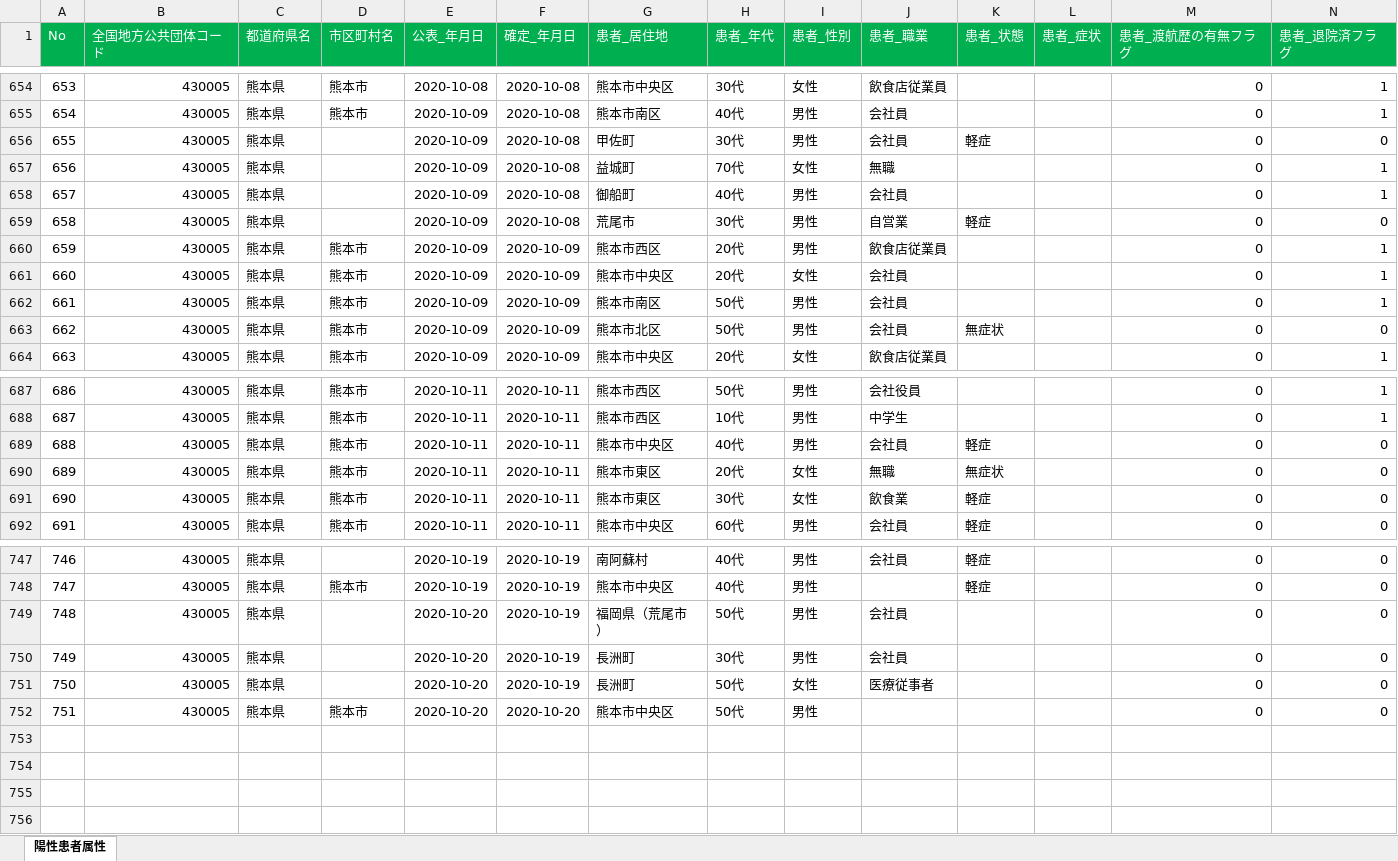
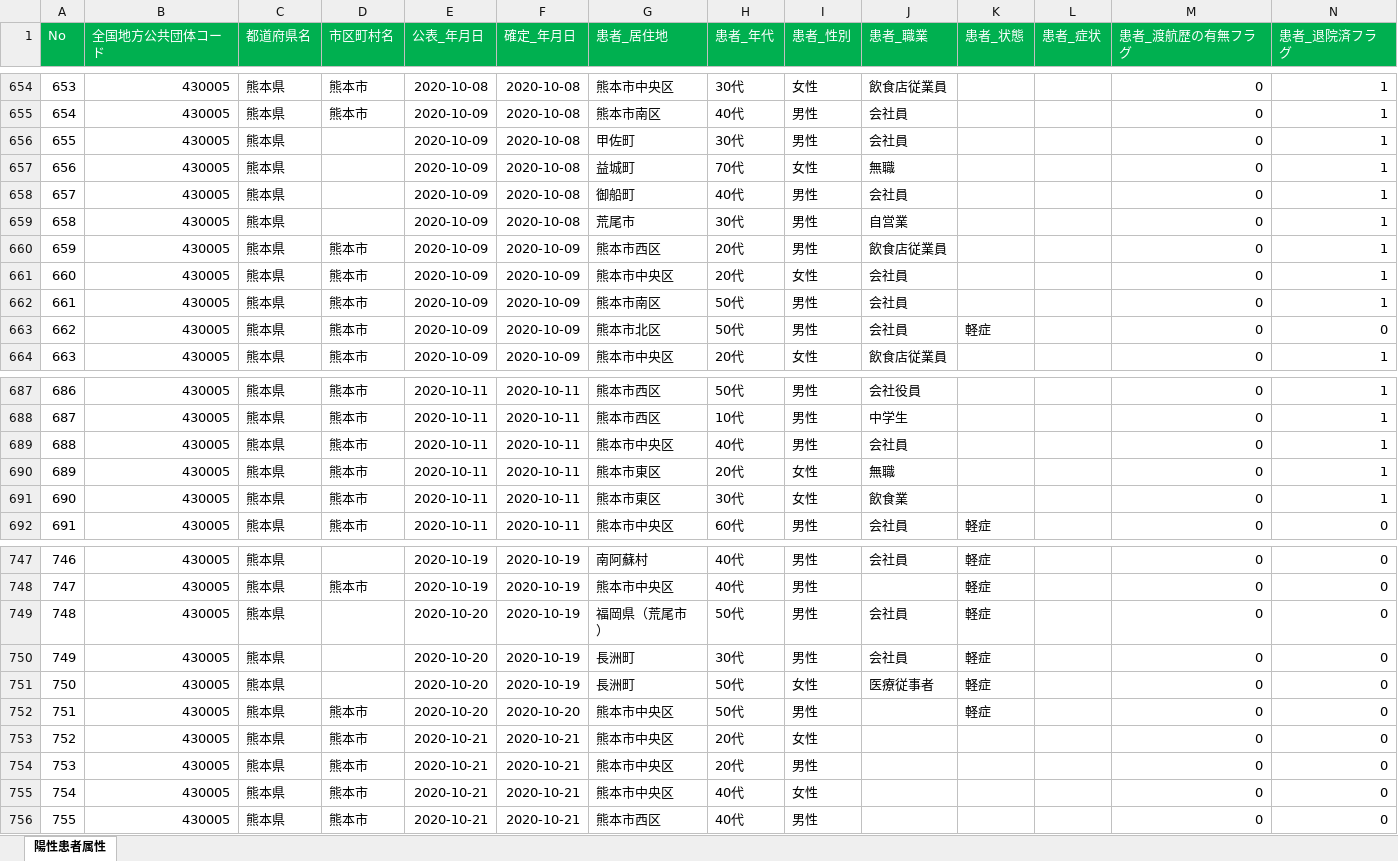
Before and after one commit to makoragi/kumamoto-covid19, an Excel workbook: kanja.xlsx, sheet 陽性患者属性, drawn as a sheet; only a part is shown, gaps mark what is left out; values as stored, in another font and other column widths than the file's, no borders; rows hold the shown columns only; the diff covers the shown part only; the diff names each change by its address in the sheet, - before the commit and + after, or states it on an @@ line.

```diff
--- a/kanja.xlsx (sheet 陽性患者属性)
+++ b/kanja.xlsx (sheet 陽性患者属性)
-K656 (患者_状態): 軽症
+K656 (患者_状態): (empty)
-N656 (患者_退院済フラグ): 0
+N656 (患者_退院済フラグ): 1
-K659 (患者_状態): 軽症
+K659 (患者_状態): (empty)
-N659 (患者_退院済フラグ): 0
+N659 (患者_退院済フラグ): 1
-K663 (患者_状態): 無症状
+K663 (患者_状態): 軽症
-K689 (患者_状態): 軽症
+K689 (患者_状態): (empty)
-N689:N691 (患者_退院済フラグ): 0
+N689:N691 (患者_退院済フラグ): 1
-K690 (患者_状態): 無症状
+K690 (患者_状態): (empty)
-K691 (患者_状態): 軽症
+K691 (患者_状態): (empty)
-K749:K752 (患者_状態): (empty)
+K749:K752 (患者_状態): 軽症
+row 753: 752 | 430005 | 熊本県 | 熊本市 | 2020-10-21 | 2020-10-21 | 熊本市中央区 | 20代 | 女性 |  |  |  | 0 | 0
+row 754: 753 | 430005 | 熊本県 | 熊本市 | 2020-10-21 | 2020-10-21 | 熊本市中央区 | 20代 | 男性 |  |  |  | 0 | 0
+row 755: 754 | 430005 | 熊本県 | 熊本市 | 2020-10-21 | 2020-10-21 | 熊本市中央区 | 40代 | 女性 |  |  |  | 0 | 0
+row 756: 755 | 430005 | 熊本県 | 熊本市 | 2020-10-21 | 2020-10-21 | 熊本市西区 | 40代 | 男性 |  |  |  | 0 | 0
```
Also changed, not shown: 10 edited cells elsewhere in this sheet, kensa.xlsx, soudan.xlsx, 1 other file.
